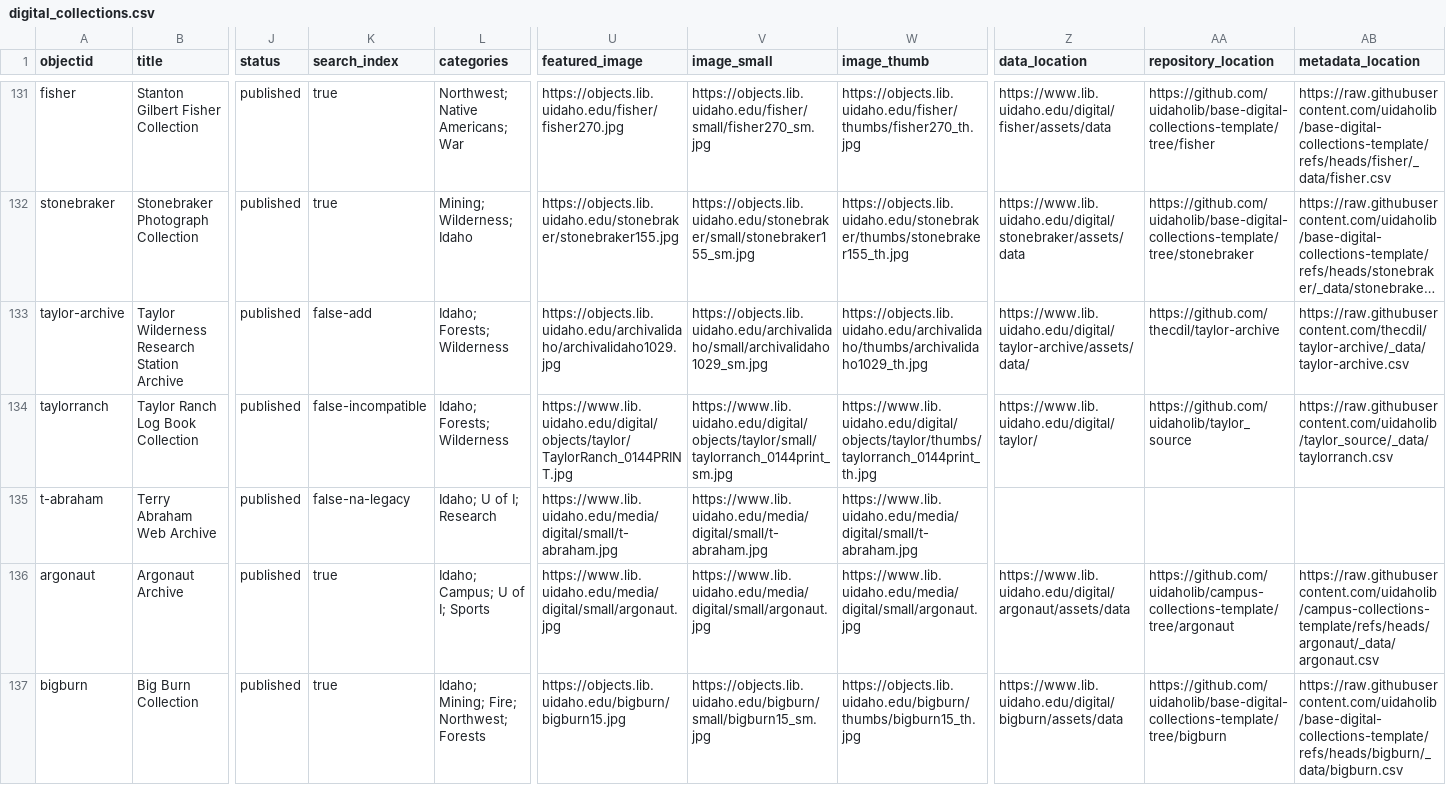
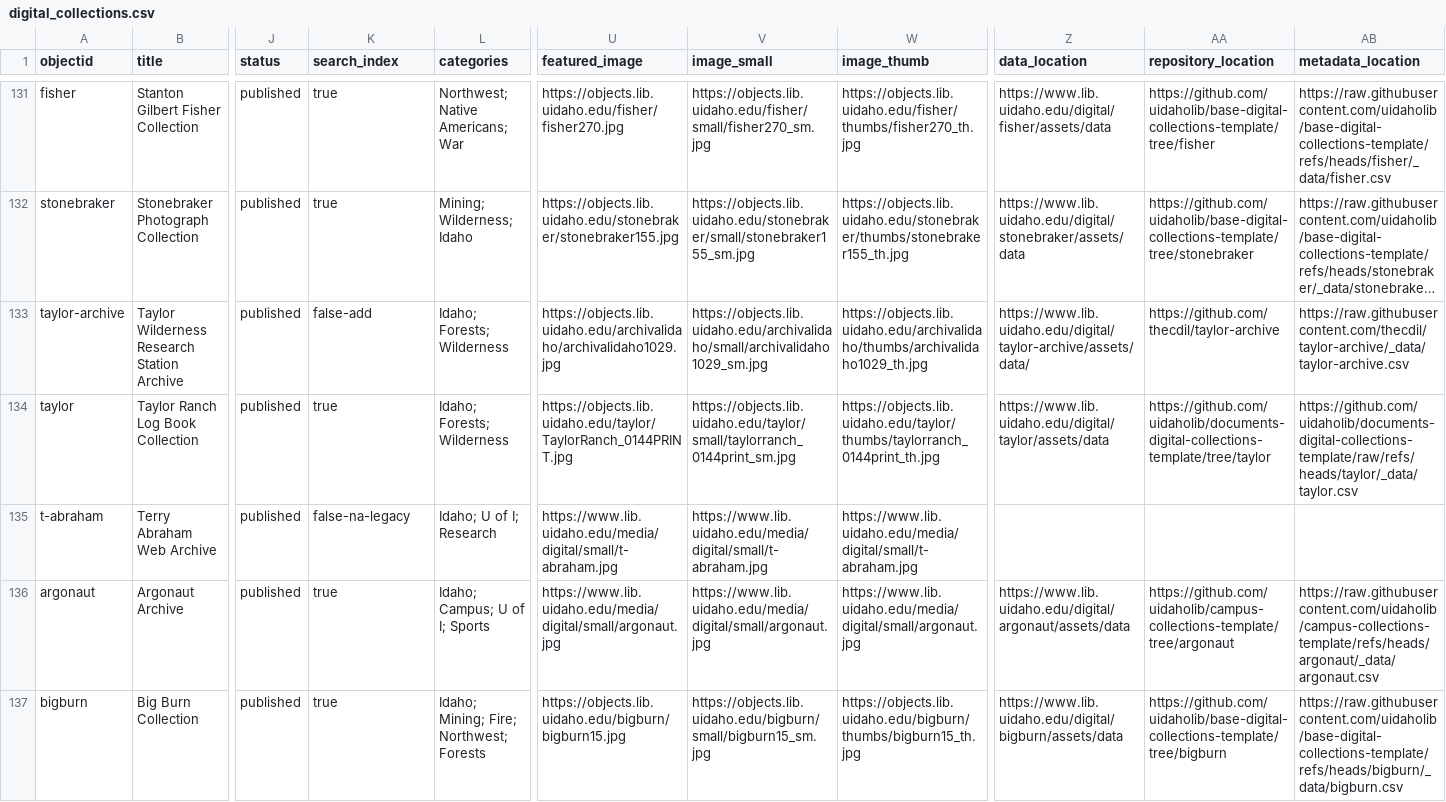
Before and after one commit to uidaholib/digital_home, a CSV file: _data/digital_collections.csv, drawn as a sheet; only a part is shown, gaps mark what is left out; long unchanged cells end in …; the diff names each change by its address in the sheet, - before the commit and + after, or states it on an @@ line.

Commit message:
update taylor record

```diff
--- a/_data/digital_collections.csv
+++ b/_data/digital_collections.csv
-A134 (objectid): taylorranch
+A134 (objectid): taylor
-K134 (search_index): false-incompatible
+K134 (search_index): true
-U134 (featured_image): https://www.lib.uidaho.edu/digital/objects/taylor/TaylorRanch_0144PRINT.jpg
+U134 (featured_image): https://objects.lib.uidaho.edu/taylor/TaylorRanch_0144PRINT.jpg
-V134 (image_small): https://www.lib.uidaho.edu/digital/objects/taylor/small/taylorranch_0144print_sm.jpg
+V134 (image_small): https://objects.lib.uidaho.edu/taylor/small/taylorranch_0144print_sm.jpg
-W134 (image_thumb): https://www.lib.uidaho.edu/digital/objects/taylor/thumbs/taylorranch_0144print_th.jpg
+W134 (image_thumb): https://objects.lib.uidaho.edu/taylor/thumbs/taylorranch_0144print_th.jpg
-Z134 (data_location): https://www.lib.uidaho.edu/digital/taylor/
+Z134 (data_location): https://www.lib.uidaho.edu/digital/taylor/assets/data
-AA134 (repository_location): https://github.com/uidaholib/taylor_source
+AA134 (repository_location): https://github.com/uidaholib/documents-digital-collections-template/tree/taylor
-AB134 (metadata_location): https://raw.githubusercontent.com/uidaholib/taylor_source/_data/taylorranch.csv
+AB134 (metadata_location): https://github.com/uidaholib/documents-digital-collections-template/raw/refs/heads/taylor/_data/taylor.csv
```
